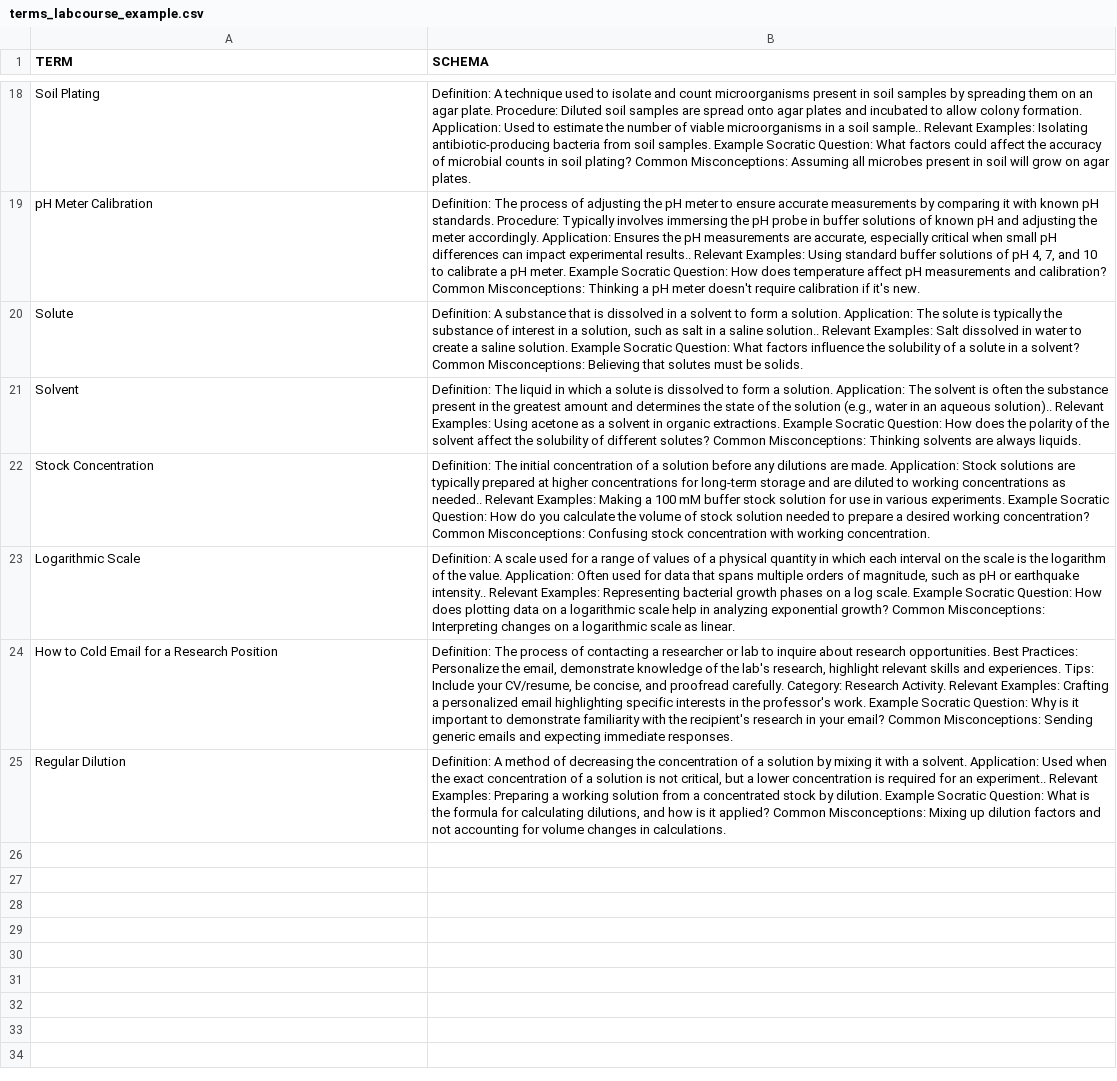
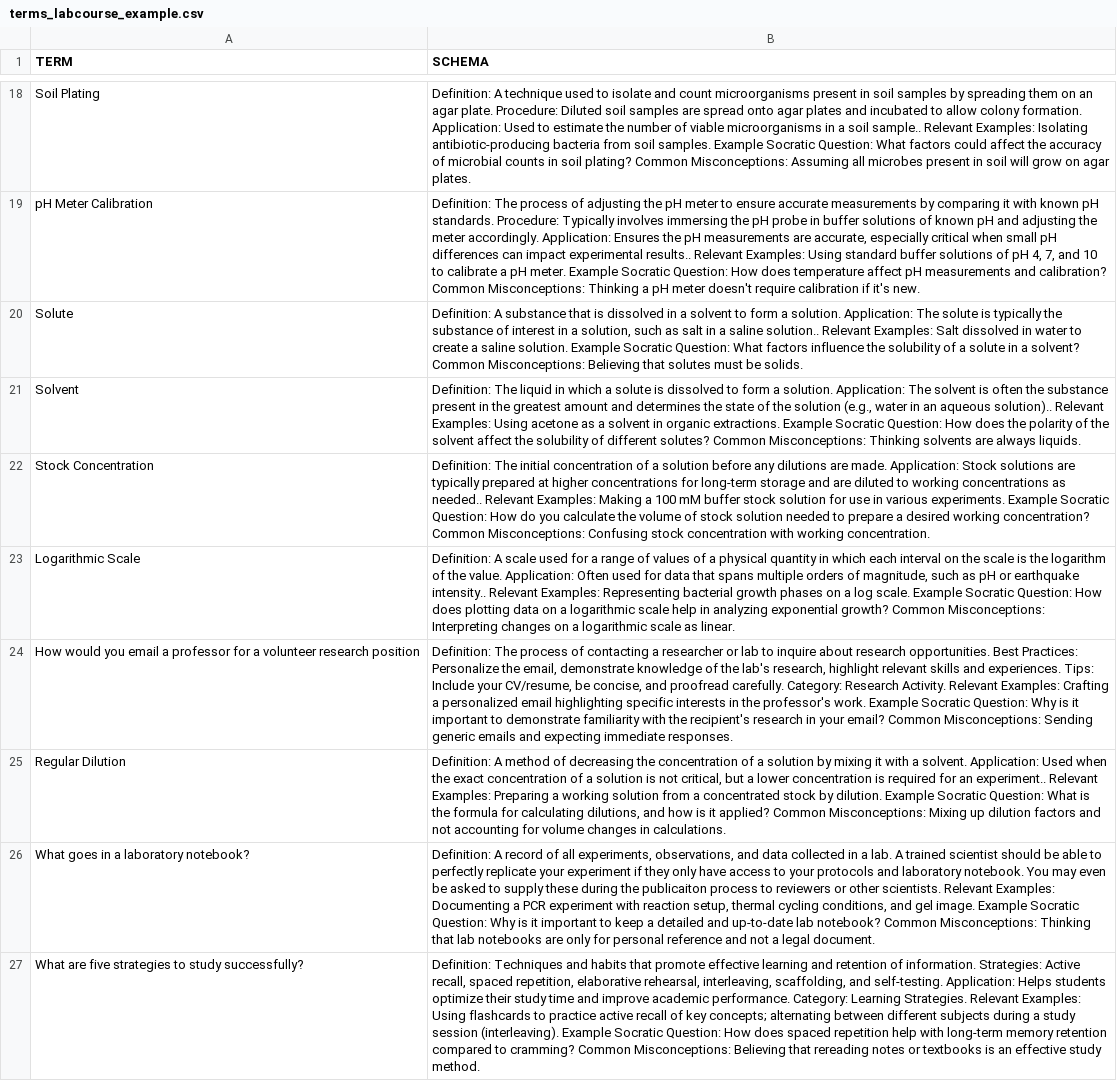
Before and after one commit to The-Reuther-Lab/schema_study, a CSV file: terms_labcourse_example.csv, drawn as a sheet; only a part is shown, gaps mark what is left out; the diff names each change by its address in the sheet, - before the commit and + after, or states it on an @@ line.

Commit message:
updates to terms and instructions

```diff
--- a/terms_labcourse_example.csv
+++ b/terms_labcourse_example.csv
-A24 (TERM): How to Cold Email for a Research Position
+A24 (TERM): How would you email a professor for a volunteer research position
+row 26: What goes in a laboratory notebook? | Definition: A record of all experiments, observations, and data collected in a lab. A trained scientist should be able to perfectly replicate your experiment if they only have access to your protocols and laboratory notebook. You may even be asked to supply these during the publicaiton process to reviewers or other scientists. Relevant Examples: Documenting a PCR experiment with reaction setup, thermal cycling conditions, and gel image. Example Socratic Question: Why is it important to keep a detailed and up-to-date lab notebook? Common Misconceptions: Thinking that lab notebooks are only for personal reference and not a legal document.
+row 27: What are five strategies to study successfully? | Definition: Techniques and habits that promote effective learning and retention of information. Strategies: Active recall, spaced repetition, elaborative rehearsal, interleaving, scaffolding, and self-testing. Application: Helps students optimize their study time and improve academic performance. Category: Learning Strategies. Relevant Examples: Using flashcards to practice active recall of key concepts; alternating between different subjects during a study session (interleaving). Example Socratic Question: How does spaced repetition help with long-term memory retention compared to cramming? Common Misconceptions: Believing that rereading notes or textbooks is an effective study method.
```
Also changed, not shown: 2 other files.
